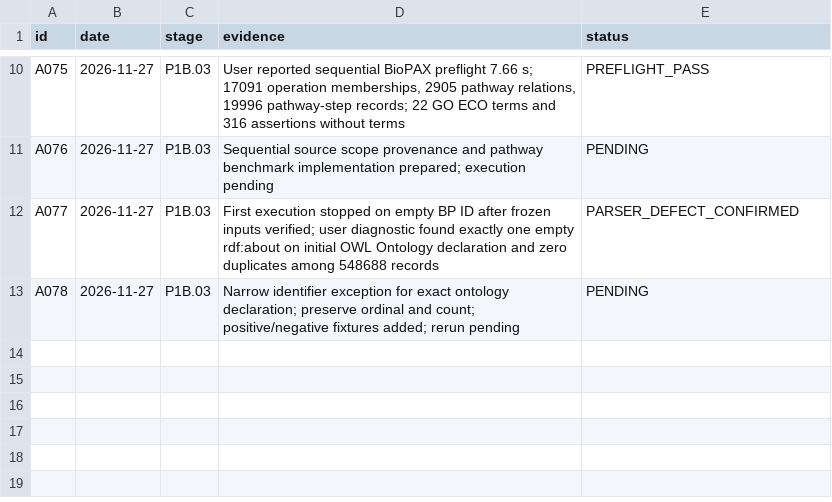
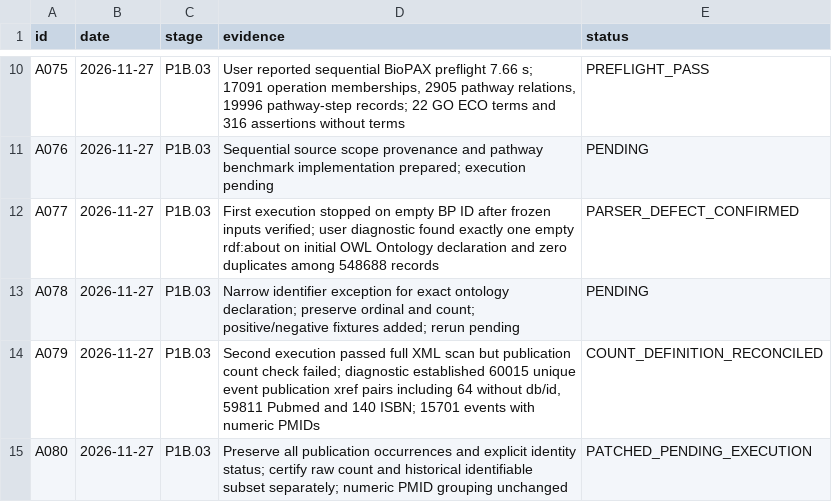
Before and after one commit to nousiaso/cellular-functional-architecture, a TSV file: registries/AUDIT_REGISTRY.tsv, drawn as a sheet; only a part is shown, gaps mark what is left out; the diff names each change by its address in the sheet, - before the commit and + after, or states it on an @@ line.

Commit message:
Reconcile publication identity missingness with historical provenance audit

```diff
--- a/registries/AUDIT_REGISTRY.tsv
+++ b/registries/AUDIT_REGISTRY.tsv
+row 14: A079 | 2026-11-27 | P1B.03 | Second execution passed full XML scan but publication count check failed; diagnostic established 60015 unique event publication xref pairs including 64 without db/id, 59811 Pubmed and 140 ISBN; 15701 events with numeric PMIDs | COUNT_DEFINITION_RECONCILED
+row 15: A080 | 2026-11-27 | P1B.03 | Preserve all publication occurrences and explicit identity status; certify raw count and historical identifiable subset separately; numeric PMID grouping unchanged | PATCHED_PENDING_EXECUTION
```
Also changed, not shown: 2 other files.
